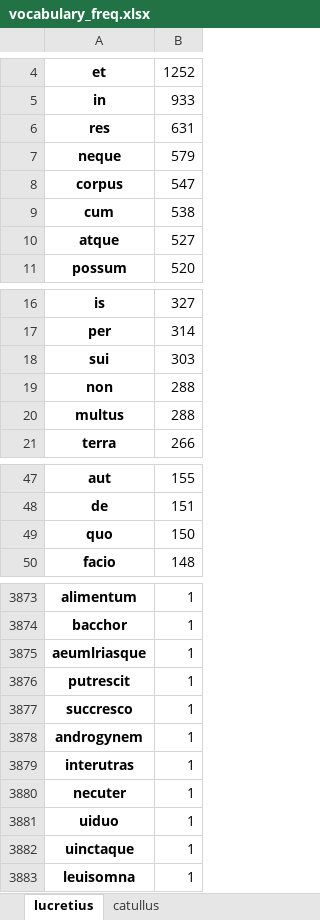
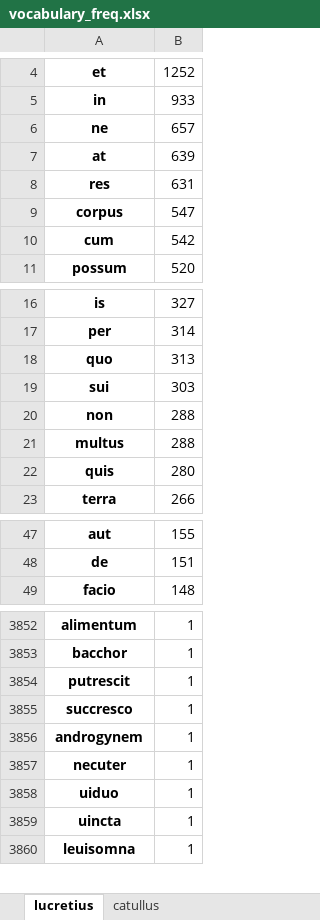
Before and after one commit to TylerKirby/latin-vocab-project, an Excel workbook: utils/vocabulary_freq.xlsx, sheet lucretius, drawn as a sheet; only a part is shown, gaps mark what is left out; values as stored, in another font and other column widths than the file's, no borders; removed rows and columns are numbered as before the commit, all else as after; the diff covers the shown part only; the diff names each change by its address in the sheet, - before the commit and + after, or states it on an @@ line.

```diff
--- a/utils/vocabulary_freq.xlsx (sheet lucretius)
+++ b/utils/vocabulary_freq.xlsx (sheet lucretius)
+row 6: ne | 657
+row 7: at | 639
-row 7: neque | 579
-B10: 538
+B10: 542
-row 10: atque | 527
+row 18: quo | 313
+row 22: quis | 280
-row 49: quo | 150
-row 3875: aeumlriasque | 1
-row 3879: interutras | 1
-A3859: uinctaque
+A3859: uincta
```
Also changed, not shown: 11 added rows, 40 removed rows and 48 edited cells elsewhere in this sheet, sheet catullus, 2 other files.
